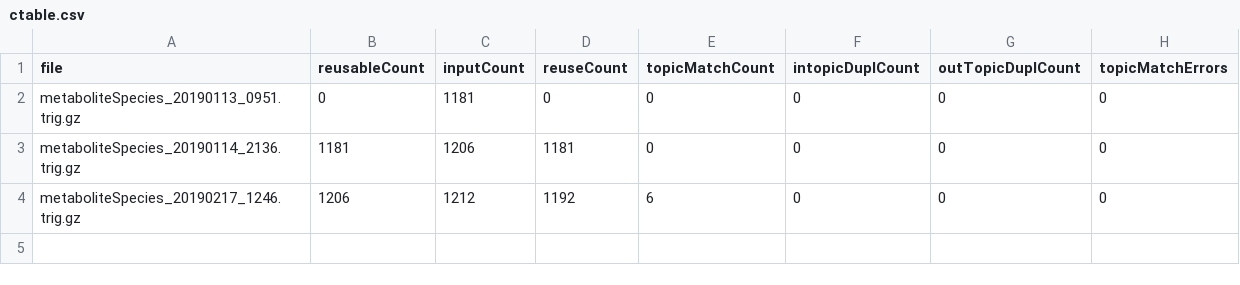
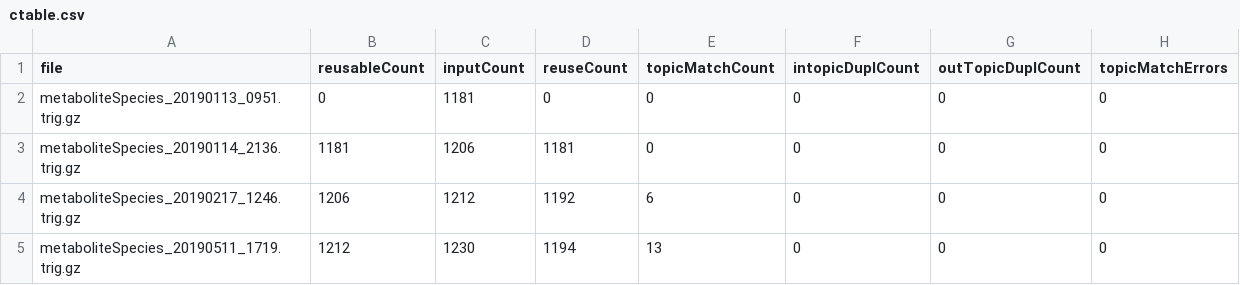
Before and after one commit to tkuhn/metabolite-species-nanopubs, a CSV file: stats/ctable.csv, drawn as a sheet; the diff names each change by its address in the sheet, - before the commit and + after, or states it on an @@ line.

```diff
--- a/stats/ctable.csv
+++ b/stats/ctable.csv
+row 5: metaboliteSpecies_20190511_1719.trig.gz | 1212 | 1230 | 1194 | 13 | 0 | 0 | 0
```
Also changed, not shown: 8 other files.
